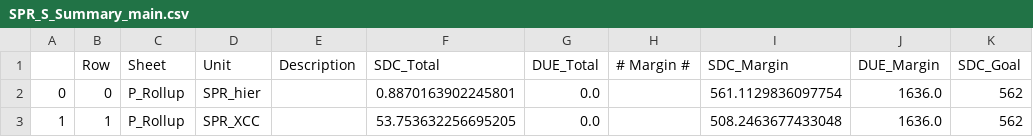
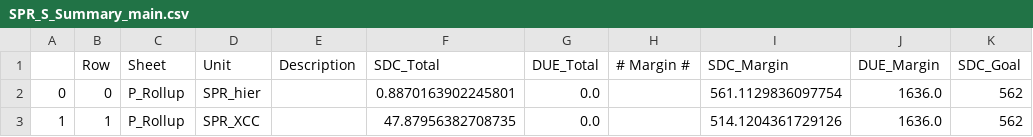
Before and after one commit to jfstepha-intel/spr_qismat, a CSV file: output/SPR_S_Summary_main.csv, drawn as a sheet; only a part is shown; the diff names each change by its address in the sheet, - before the commit and + after, or states it on an @@ line.

```diff
--- a/output/SPR_S_Summary_main.csv
+++ b/output/SPR_S_Summary_main.csv
-F3 (SDC_Total): 53.753632256695205
+F3 (SDC_Total): 47.87956382708735
-I3 (SDC_Margin): 508.2463677433048
+I3 (SDC_Margin): 514.1204361729126
```
Also changed, not shown: output/SPR_P_Rollup_main.csv, rollup.csv, 1 other file.
